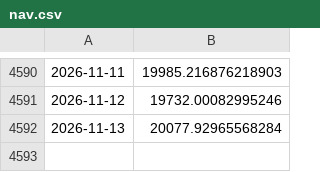
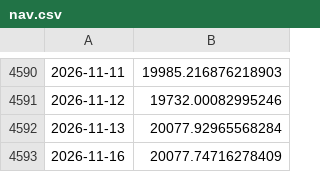
Before and after one commit to x810602x-bot/trade-dashboard, a CSV file: watch2_native/nav.csv, drawn as a sheet; only a part is shown, gaps mark what is left out.

```diff
--- a/watch2_native/nav.csv
+++ b/watch2_native/nav.csv
@@ -4592 +4592,2 @@
 2026-11-13,20077.92965568284
+2026-11-16,20077.74716278409
```
Also changed, not shown: strategy2026_native/nav.csv, strategy2026_native/trades.csv, 11 other files.
